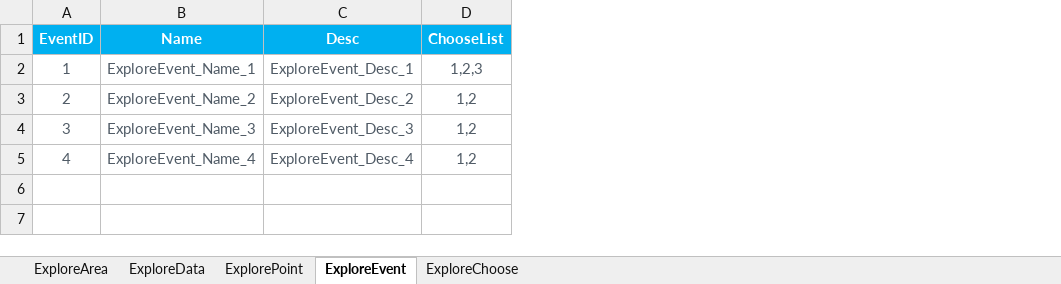
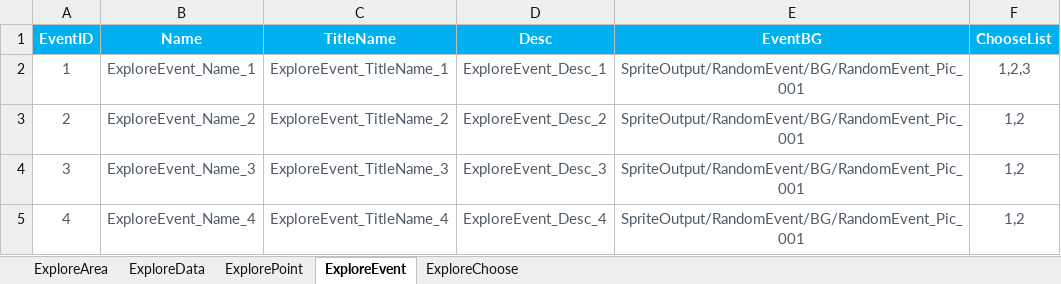
Before and after one commit to EpicProj/RPG, an Excel workbook: GameMaster/RPGTale/Data/Data_Excel/ExploreMetaData.xlsx, sheet ExploreEvent, drawn as a sheet; values as stored, in another font and other column widths than the file's, no borders; the diff names each change by its address in the sheet, - before the commit and + after, or states it on an @@ line.

Commit message:
120 Random Event

```diff
--- a/GameMaster/RPGTale/Data/Data_Excel/ExploreMetaData.xlsx (sheet ExploreEvent)
+++ b/GameMaster/RPGTale/Data/Data_Excel/ExploreMetaData.xlsx (sheet ExploreEvent)
+column C (TitleName), rows 2-5: ExploreEvent_TitleName_1 | ExploreEvent_TitleName_2 | ExploreEvent_TitleName_3 | ExploreEvent_TitleName_4
+column E (EventBG), rows 2-5: all SpriteOutput/RandomEvent/BG/RandomEvent_Pic_001
```
Also changed, not shown: sheet ExploreChoose, 27 other files.
